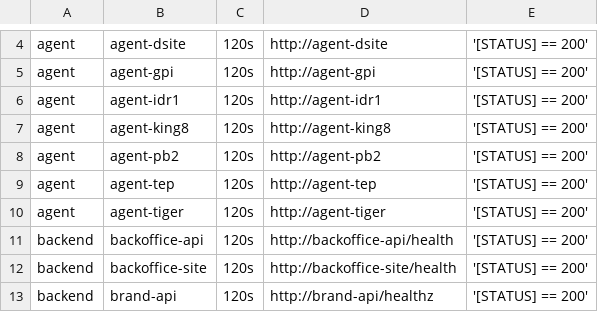
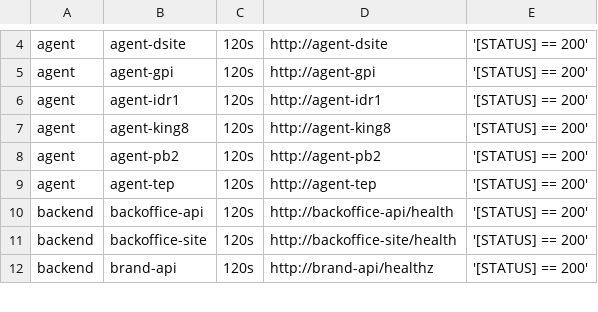
Before and after one commit to starixvn/tgs_rayprosoft_tgs.healthchecks.gatus, a CSV file: services/services-staging.csv, drawn as a sheet; only a part is shown, gaps mark what is left out.

Commit message:
remove tiger

```diff
--- a/services/services-staging.csv
+++ b/services/services-staging.csv
@@ -9,3 +9,2 @@ agent,agent-pb2,120s,http://agent-pb2,'[STATUS] == 200'
 agent,agent-tep,120s,http://agent-tep,'[STATUS] == 200'
-agent,agent-tiger,120s,http://agent-tiger,'[STATUS] == 200'
 backend,backoffice-api,120s,http://backoffice-api/health,'[STATUS] == 200'
```
Also changed, not shown: services/services-prod.csv.
